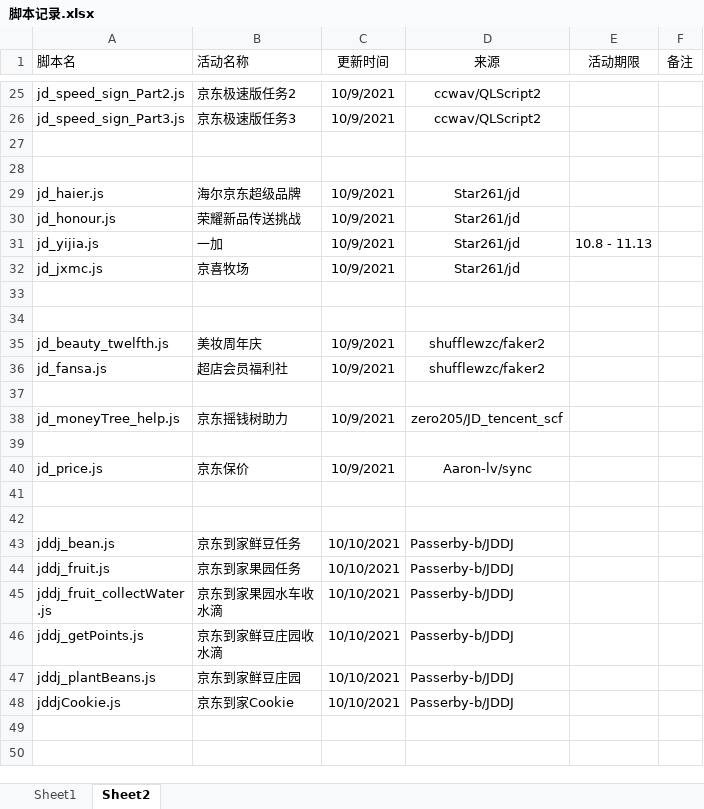
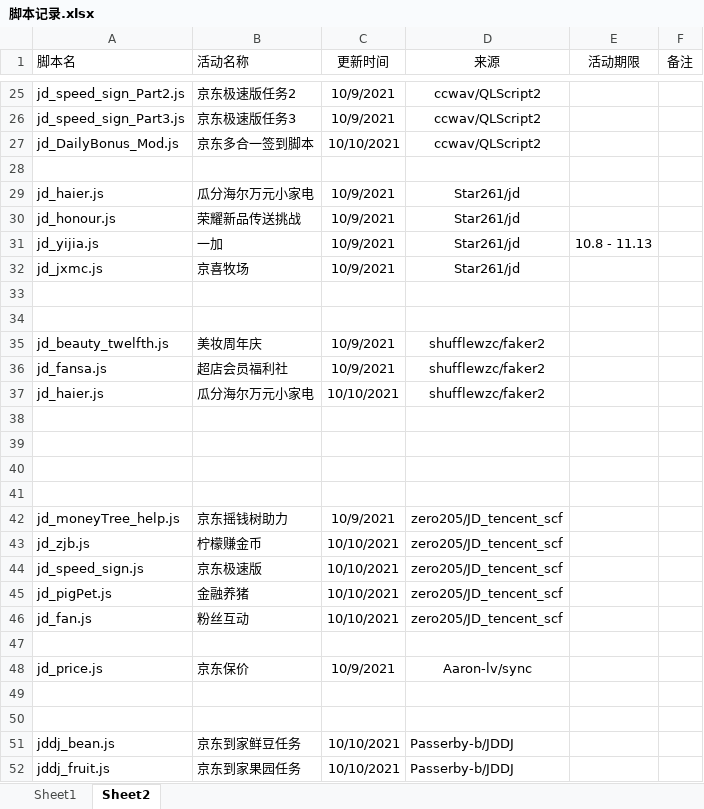
Before and after one commit to zjcxmmail/Scripts-6, an Excel workbook: 脚本记录.xlsx, sheet Sheet2, drawn as a sheet; only a part is shown, gaps mark what is left out; the shorter side is filled out with more unchanged rows; values as stored, in another font and other column widths than the file's, no borders; conditional formats not drawn; removed rows and columns are numbered as before the commit, all else as after; the diff names each change by its address in the sheet, - before the commit and + after, or states it on an @@ line.

Commit message:
Update

```diff
--- a/脚本记录.xlsx (sheet Sheet2)
+++ b/脚本记录.xlsx (sheet Sheet2)
+row 27: jd_DailyBonus_Mod.js | 京东多合一签到脚本 | 10/10/2021 | ccwav/QLScript2
-row 28: (empty)
-B29 (活动名称): 海尔京东超级品牌
+B29 (活动名称): 瓜分海尔万元小家电
+row 37: jd_haier.js | 瓜分海尔万元小家电 | 10/10/2021 | shufflewzc/faker2
+row 38: (empty)
+row 39: (empty)
+row 40: (empty)
+row 43: jd_zjb.js | 柠檬赚金币 | 10/10/2021 | zero205/JD_tencent_scf
+row 44: jd_speed_sign.js | 京东极速版 | 10/10/2021 | zero205/JD_tencent_scf
+row 45: jd_pigPet.js | 金融养猪 | 10/10/2021 | zero205/JD_tencent_scf
+row 46: jd_fan.js | 粉丝互动 | 10/10/2021 | zero205/JD_tencent_scf
```
Also changed, not shown: sheet Sheet1.
